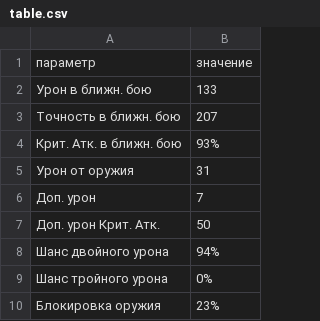
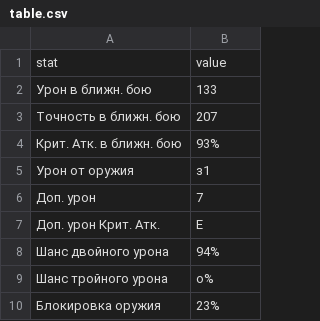
Before and after one commit to lordUser/l2mstats, a CSV file: table.csv, drawn as a sheet.

```diff
--- a/table.csv
+++ b/table.csv
@@ -1,2 +1,2 @@
-параметр,значение
+stat,value
 Урон в ближн. бою,133
@@ -4,7 +4,7 @@
 Крит. Атк. в ближн. бою,93%
-Урон от оружия,31
+Урон от оружия,з1
 Доп. урон,7
-Доп. урон Крит. Атк.,50
+Доп. урон Крит. Атк.,Е
 Шанс двойного урона,94%
-Шанс тройного урона,0%
+Шанс тройного урона,о%
 Блокировка оружия,23%
```
Also changed, not shown: 5 other files.
